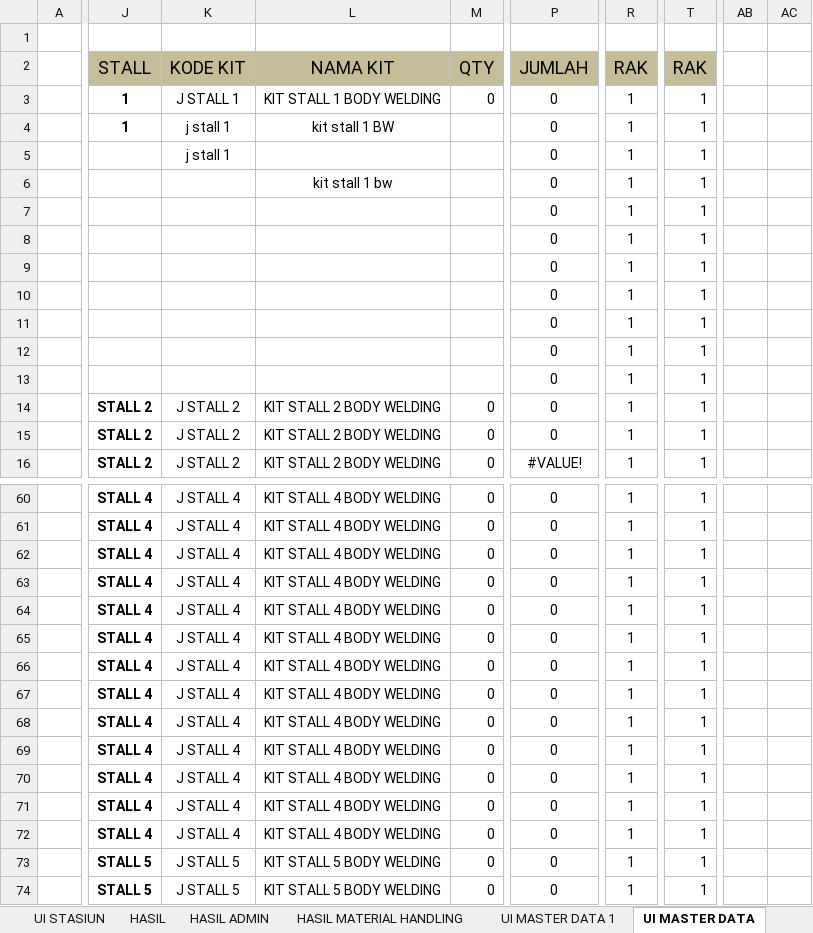
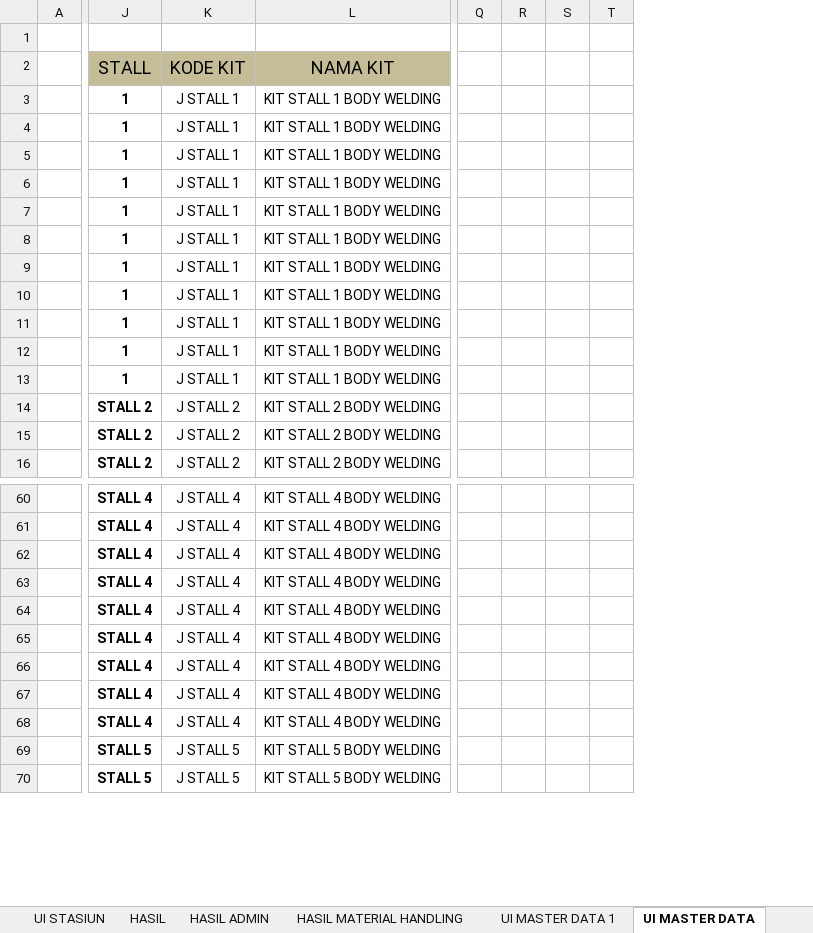
Before and after one commit to shironekoss/ProjectMagang, an Excel workbook: File dari Pak Eflan/CONTOH UNTUK ANAK MAGANG STTS.xlsm, sheet UI MASTER DATA, drawn as a sheet; only a part is shown, gaps mark what is left out; values as stored, in another font and other column widths than the file's, no borders; charts and pictures not drawn; removed rows and columns are numbered as before the commit, all else as after; rows hold the shown columns only; the diff covers the shown part only; the diff names each change by its address in the sheet, - before the commit and + after, or states it on an @@ line.

Commit message:
add master kit data

```diff
--- a/File dari Pak Eflan/CONTOH UNTUK ANAK MAGANG STTS.xlsm (sheet UI MASTER DATA)
+++ b/File dari Pak Eflan/CONTOH UNTUK ANAK MAGANG STTS.xlsm (sheet UI MASTER DATA)
-column M (QTY), rows 3-16: 0 |  |  |  |  |  |  |  |  |  |  | 0 | 0 | 0; rows 60-64: all 0; rows 67-70: all 0; rows 73-74: 0 | 0
-column P (JUMLAH), rows 3-16: 0 | 0 | 0 | 0 | 0 | 0 | 0 | 0 | 0 | 0 | 0 | 0 | 0 | #VALUE!; rows 60-64: all 0; rows 67-70: all 0; rows 73-74: 0 | 0
-column R (RAK), rows 3-16: all 1; rows 60-64: all 1; rows 67-70: all 1; rows 73-74: 1 | 1
-column T (RAK), rows 3-16: all 1; rows 60-64: all 1; rows 67-70: all 1; rows 73-74: 1 | 1
+column Q, empty
+column R, empty
+column S, empty
+column T, empty
-column AB, empty
-column AC, empty
-K4:K5 (KODE KIT): j stall 1
+K4:K5 (KODE KIT): J STALL 1
-L4 (NAMA KIT): kit stall 1 BW
+L4 (NAMA KIT): KIT STALL 1 BODY WELDING
-J5:J13 (STALL): (empty)
+J5:J13 (STALL): 1
-L5 (NAMA KIT): (empty)
+L5 (NAMA KIT): KIT STALL 1 BODY WELDING
-K6:K13 (KODE KIT): (empty)
+K6:K13 (KODE KIT): J STALL 1
-L6 (NAMA KIT): kit stall 1 bw
+L6 (NAMA KIT): KIT STALL 1 BODY WELDING
-L7:L13 (NAMA KIT): (empty)
+L7:L13 (NAMA KIT): KIT STALL 1 BODY WELDING
-row 65:  | STALL 4 | J STALL 4 | KIT STALL 4 BODY WELDING | 0 | 0 | 1 | 1
-row 66:  | STALL 4 | J STALL 4 | KIT STALL 4 BODY WELDING | 0 | 0 | 1 | 1
-row 71:  | STALL 4 | J STALL 4 | KIT STALL 4 BODY WELDING | 0 | 0 | 1 | 1
-row 72:  | STALL 4 | J STALL 4 | KIT STALL 4 BODY WELDING | 0 | 0 | 1 | 1
```
Also changed, not shown: 6 removed rows, 2 removed columns and 4 edited cells elsewhere in this sheet, sheet ITEM, formulas that keep their value, charts or pictures, 2 other files.
